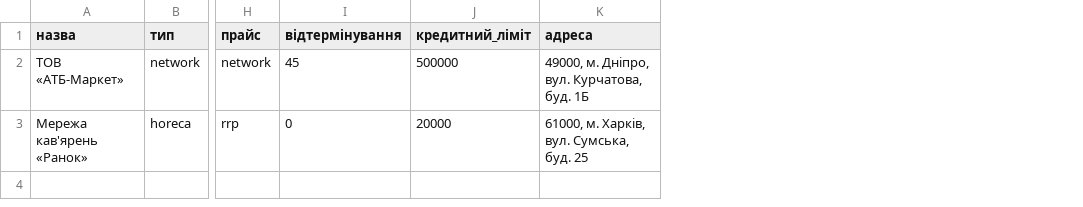
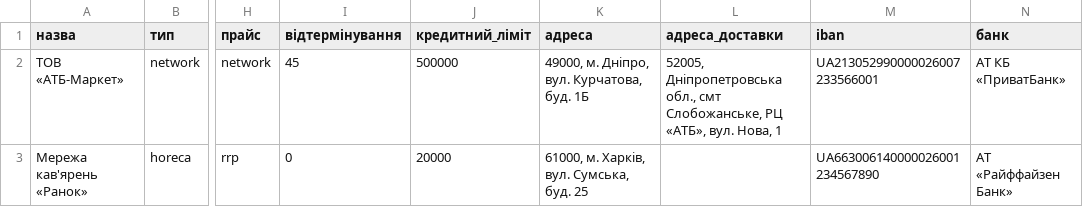
Before and after one commit to lmshkherson/verde, a CSV file: erp/db/templates/клієнти.csv, drawn as a sheet; only a part is shown, gaps mark what is left out; the diff names each change by its address in the sheet, - before the commit and + after, or states it on an @@ line.

```diff
--- a/erp/db/templates/клієнти.csv
+++ b/erp/db/templates/клієнти.csv
+column L (адреса_доставки), row 2: 52005, Дніпропетровська обл., смт Слобожанське, РЦ «АТБ», вул. Нова, 1
+column M (iban), rows 2-3: UA213052990000026007233566001 | UA663006140000026001234567890
+column N (банк), rows 2-3: АТ КБ «ПриватБанк» | АТ «Райффайзен Банк»
```
Also changed, not shown: erp/db/templates/постачальники.csv, 16 other files.
